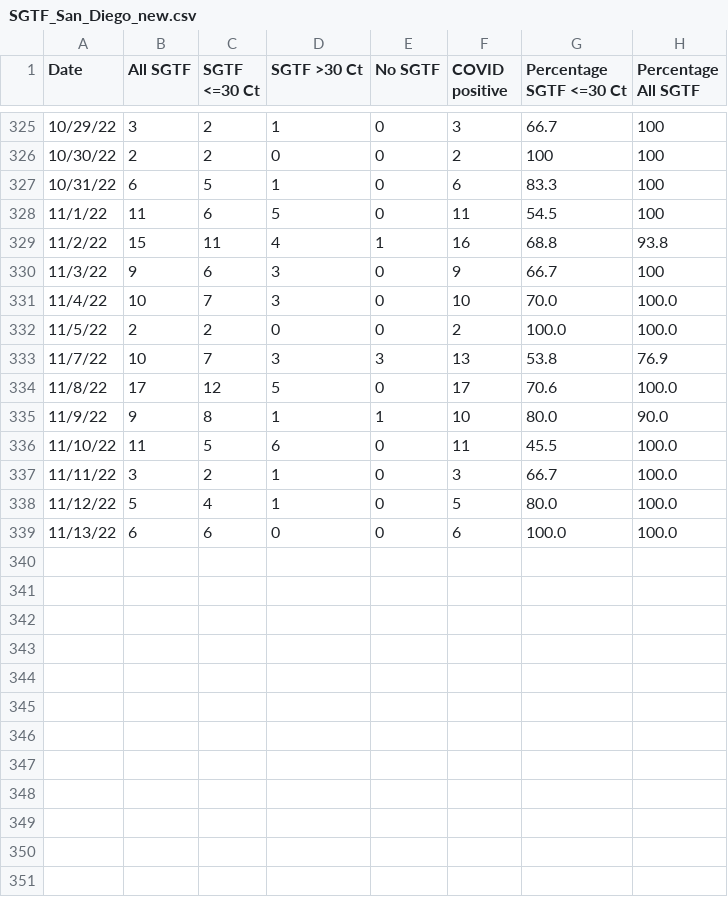
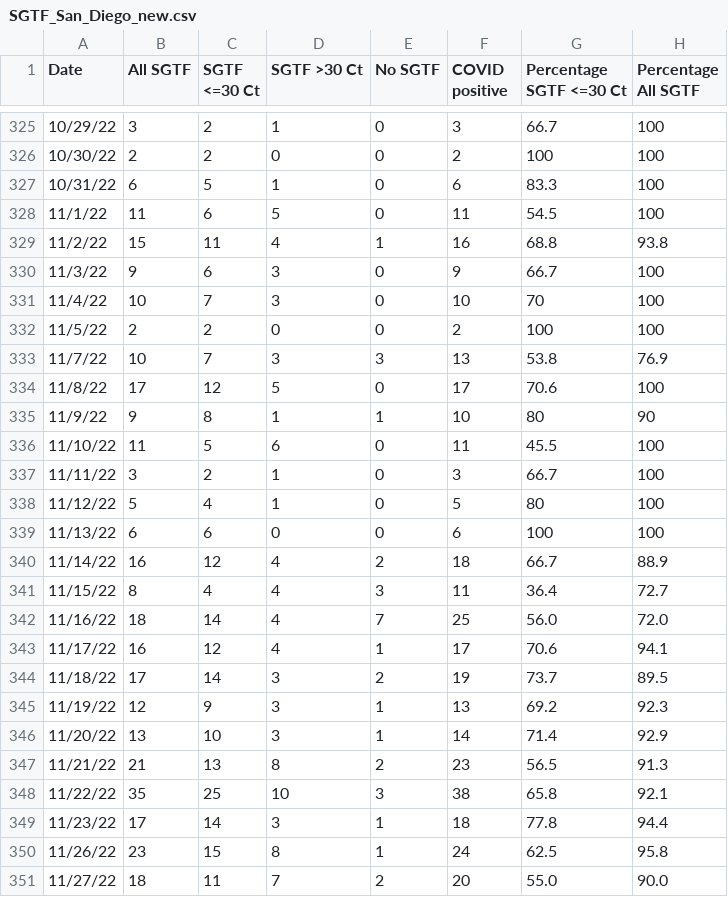
Before and after one commit to andersen-lab/SARS-CoV-2_SGTF_San-Diego, a CSV file: SGTF_San_Diego_new.csv, drawn as a sheet; only a part is shown, gaps mark what is left out.

Commit message:
updated SGTF data

```diff
--- a/SGTF_San_Diego_new.csv
+++ b/SGTF_San_Diego_new.csv
@@ -330,10 +330,22 @@ Date,All SGTF,SGTF <=30 Ct,SGTF >30 Ct,No SGTF,COVID positive,Percentage SGTF <=
 11/3/22,9,6,3,0,9,66.7,100
-11/4/22,10,7,3,0,10,70.0,100.0
-11/5/22,2,2,0,0,2,100.0,100.0
+11/4/22,10,7,3,0,10,70,100
+11/5/22,2,2,0,0,2,100,100
 11/7/22,10,7,3,3,13,53.8,76.9
-11/8/22,17,12,5,0,17,70.6,100.0
-11/9/22,9,8,1,1,10,80.0,90.0
-11/10/22,11,5,6,0,11,45.5,100.0
-11/11/22,3,2,1,0,3,66.7,100.0
-11/12/22,5,4,1,0,5,80.0,100.0
-11/13/22,6,6,0,0,6,100.0,100.0
+11/8/22,17,12,5,0,17,70.6,100
+11/9/22,9,8,1,1,10,80,90
+11/10/22,11,5,6,0,11,45.5,100
+11/11/22,3,2,1,0,3,66.7,100
+11/12/22,5,4,1,0,5,80,100
+11/13/22,6,6,0,0,6,100,100
+11/14/22,16,12,4,2,18,66.7,88.9
+11/15/22,8,4,4,3,11,36.4,72.7
+11/16/22,18,14,4,7,25,56.0,72.0
+11/17/22,16,12,4,1,17,70.6,94.1
+11/18/22,17,14,3,2,19,73.7,89.5
+11/19/22,12,9,3,1,13,69.2,92.3
+11/20/22,13,10,3,1,14,71.4,92.9
+11/21/22,21,13,8,2,23,56.5,91.3
+11/22/22,35,25,10,3,38,65.8,92.1
+11/23/22,17,14,3,1,18,77.8,94.4
+11/26/22,23,15,8,1,24,62.5,95.8
+11/27/22,18,11,7,2,20,55.0,90.0
```
